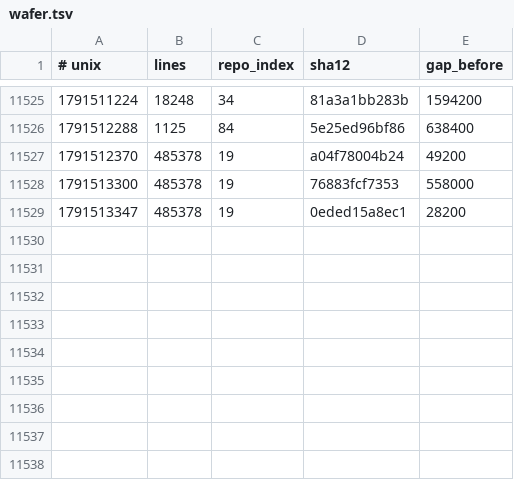
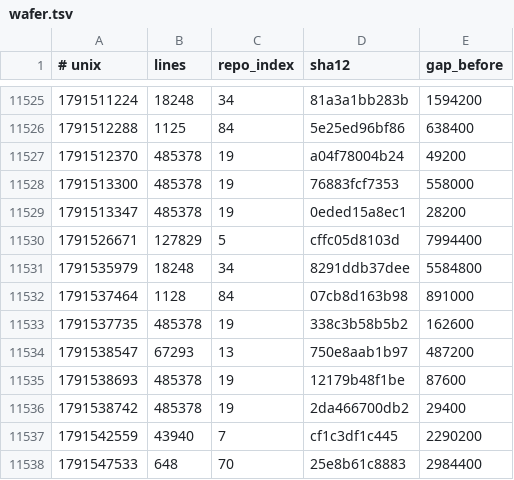
Before and after one commit to Ventusltd/kuiper-belt, a TSV file: cosmos/wafer.tsv, drawn as a sheet; only a part is shown, gaps mark what is left out.

```diff
--- a/cosmos/wafer.tsv
+++ b/cosmos/wafer.tsv
@@ -11529 +11529,10 @@
 1791513347	485378	19	0eded15a8ec1	28200
+1791526671	127829	5	cffc05d8103d	7994400
+1791535979	18248	34	8291ddb37dee	5584800
+1791537464	1128	84	07cb8d163b98	891000
+1791537735	485378	19	338c3b58b5b2	162600
+1791538547	67293	13	750e8aab1b97	487200
+1791538693	485378	19	12179b48f1be	87600
+1791538742	485378	19	2da466700db2	29400
+1791542559	43940	7	cf1c3df1c445	2290200
+1791547533	648	70	25e8b61c8883	2984400
```
Also changed, not shown: cosmos/pulse.tsv, cosmos/repos.tsv, 2 other files.
